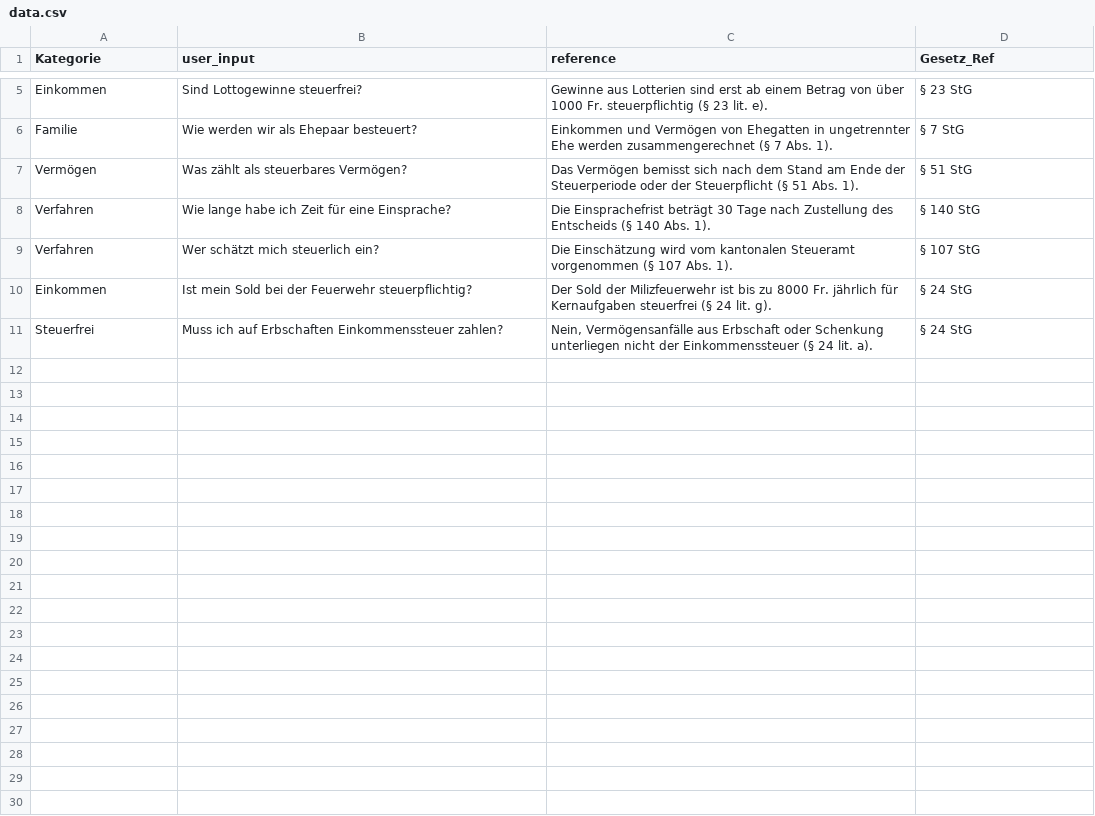
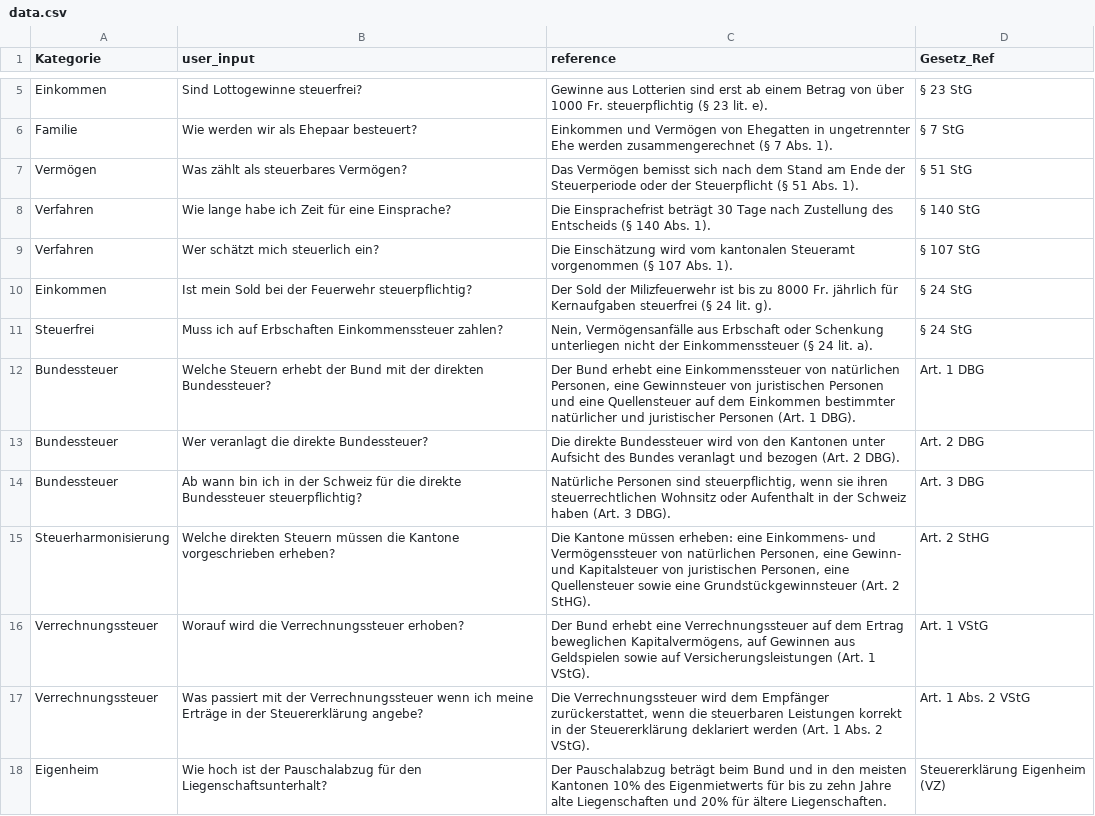
Before and after one commit to yott-dev/ny-hoc, a CSV file: evals/datasets/data.csv, drawn as a sheet; only a part is shown, gaps mark what is left out; the diff covers the shown part only; the diff names each change by its address in the sheet, - before the commit and + after, or states it on an @@ line.

```diff
--- a/evals/datasets/data.csv
+++ b/evals/datasets/data.csv
+row 12: Bundessteuer | Welche Steuern erhebt der Bund mit der direkten Bundessteuer? | Der Bund erhebt eine Einkommenssteuer von natürlichen Personen, eine Gewinnsteuer von juristischen Personen und eine Quellensteuer auf dem Einkommen bestimmter natürlicher und juristischer Personen (Art. 1 DBG). | Art. 1 DBG
+row 13: Bundessteuer | Wer veranlagt die direkte Bundessteuer? | Die direkte Bundessteuer wird von den Kantonen unter Aufsicht des Bundes veranlagt und bezogen (Art. 2 DBG). | Art. 2 DBG
+row 14: Bundessteuer | Ab wann bin ich in der Schweiz für die direkte Bundessteuer steuerpflichtig? | Natürliche Personen sind steuerpflichtig, wenn sie ihren steuerrechtlichen Wohnsitz oder Aufenthalt in der Schweiz haben (Art. 3 DBG). | Art. 3 DBG
+row 15: Steuerharmonisierung | Welche direkten Steuern müssen die Kantone vorgeschrieben erheben? | Die Kantone müssen erheben: eine Einkommens- und Vermögenssteuer von natürlichen Personen, eine Gewinn- und Kapitalsteuer von juristischen Personen, eine Quellensteuer sowie eine Grundstückgewinnsteuer (Art. 2 StHG). | Art. 2 StHG
+row 16: Verrechnungssteuer | Worauf wird die Verrechnungssteuer erhoben? | Der Bund erhebt eine Verrechnungssteuer auf dem Ertrag beweglichen Kapitalvermögens, auf Gewinnen aus Geldspielen sowie auf Versicherungsleistungen (Art. 1 VStG). | Art. 1 VStG
+row 17: Verrechnungssteuer | Was passiert mit der Verrechnungssteuer wenn ich meine Erträge in der Steuererklärung angebe? | Die Verrechnungssteuer wird dem Empfänger zurückerstattet, wenn die steuerbaren Leistungen korrekt in der Steuererklärung deklariert werden (Art. 1 Abs. 2 VStG). | Art. 1 Abs. 2 VStG
+row 18: Eigenheim | Wie hoch ist der Pauschalabzug für den Liegenschaftsunterhalt? | Der Pauschalabzug beträgt beim Bund und in den meisten Kantonen 10% des Eigenmietwerts für bis zu zehn Jahre alte Liegenschaften und 20% für ältere Liegenschaften. | Steuererklärung Eigenheim (VZ)
```
Also changed, not shown: 7 added rows elsewhere in this file, 5 other files.
